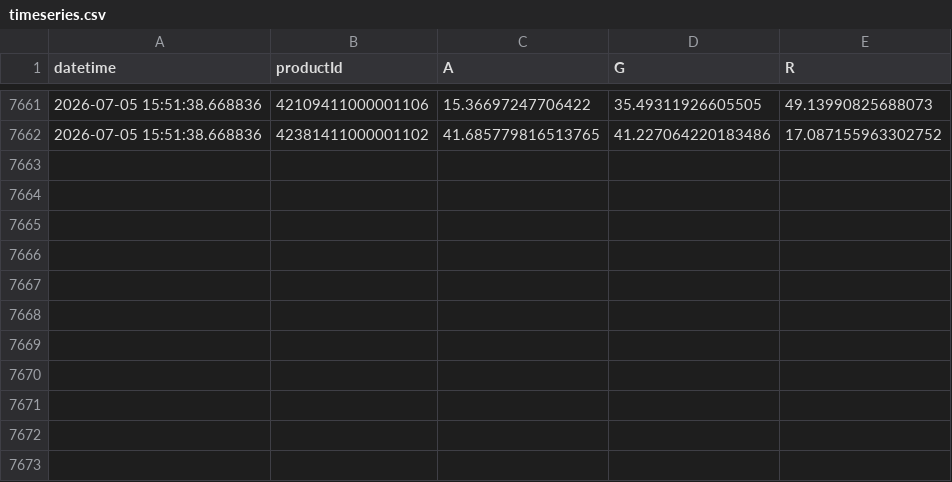
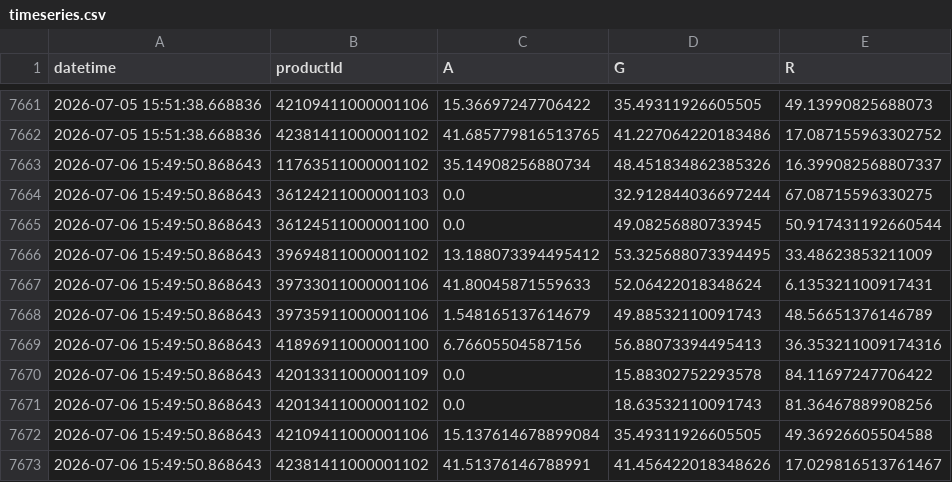
Before and after one commit to sebbacon/boots-scraper, a CSV file: outputs/timeseries.csv, drawn as a sheet; only a part is shown, gaps mark what is left out.

```diff
--- a/outputs/timeseries.csv
+++ b/outputs/timeseries.csv
@@ -7662 +7662,12 @@ datetime,productId,A,G,R
 2026-07-05 15:51:38.668836,42381411000001102,41.685779816513765,41.227064220183486,17.087155963302752
+2026-07-06 15:49:50.868643,11763511000001102,35.14908256880734,48.451834862385326,16.399082568807337
+2026-07-06 15:49:50.868643,36124211000001103,0.0,32.912844036697244,67.08715596330275
+2026-07-06 15:49:50.868643,36124511000001100,0.0,49.08256880733945,50.917431192660544
+2026-07-06 15:49:50.868643,39694811000001102,13.188073394495412,53.325688073394495,33.48623853211009
+2026-07-06 15:49:50.868643,39733011000001106,41.80045871559633,52.06422018348624,6.135321100917431
+2026-07-06 15:49:50.868643,39735911000001106,1.548165137614679,49.88532110091743,48.56651376146789
+2026-07-06 15:49:50.868643,41896911000001100,6.76605504587156,56.88073394495413,36.353211009174316
+2026-07-06 15:49:50.868643,42013311000001109,0.0,15.88302752293578,84.11697247706422
+2026-07-06 15:49:50.868643,42013411000001102,0.0,18.63532110091743,81.36467889908256
+2026-07-06 15:49:50.868643,42109411000001106,15.137614678899084,35.49311926605505,49.36926605504588
+2026-07-06 15:49:50.868643,42381411000001102,41.51376146788991,41.456422018348626,17.029816513761467
```
Also changed, not shown: outputs/stock_levels_all.csv, 12 other files.
